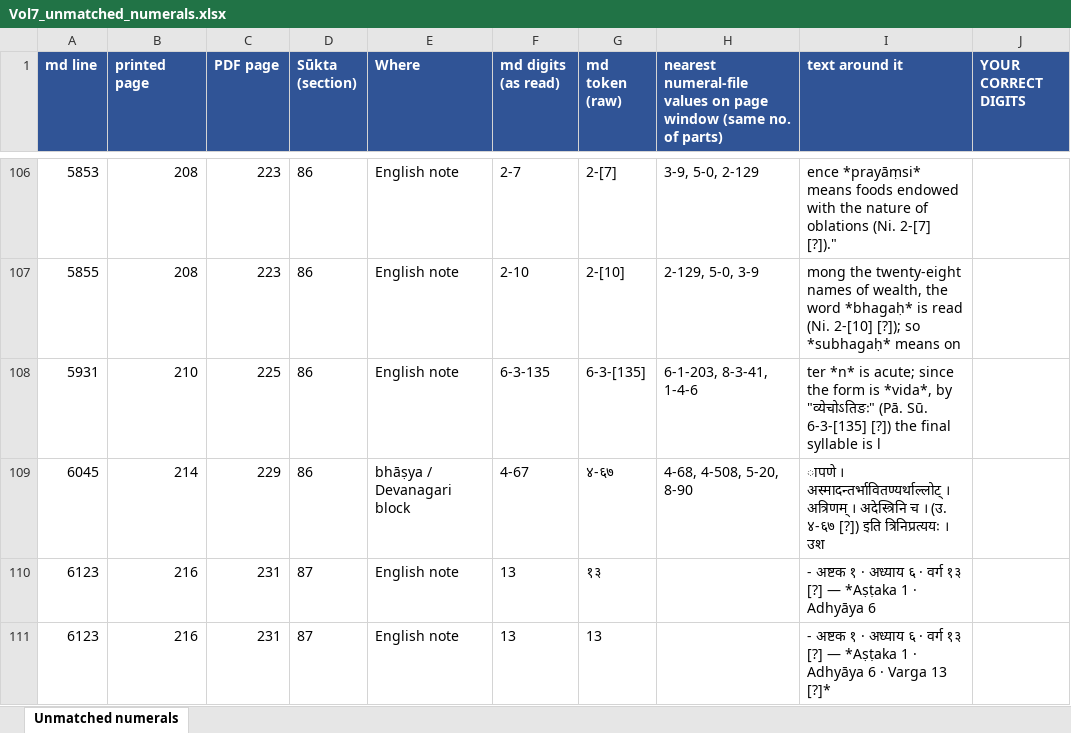
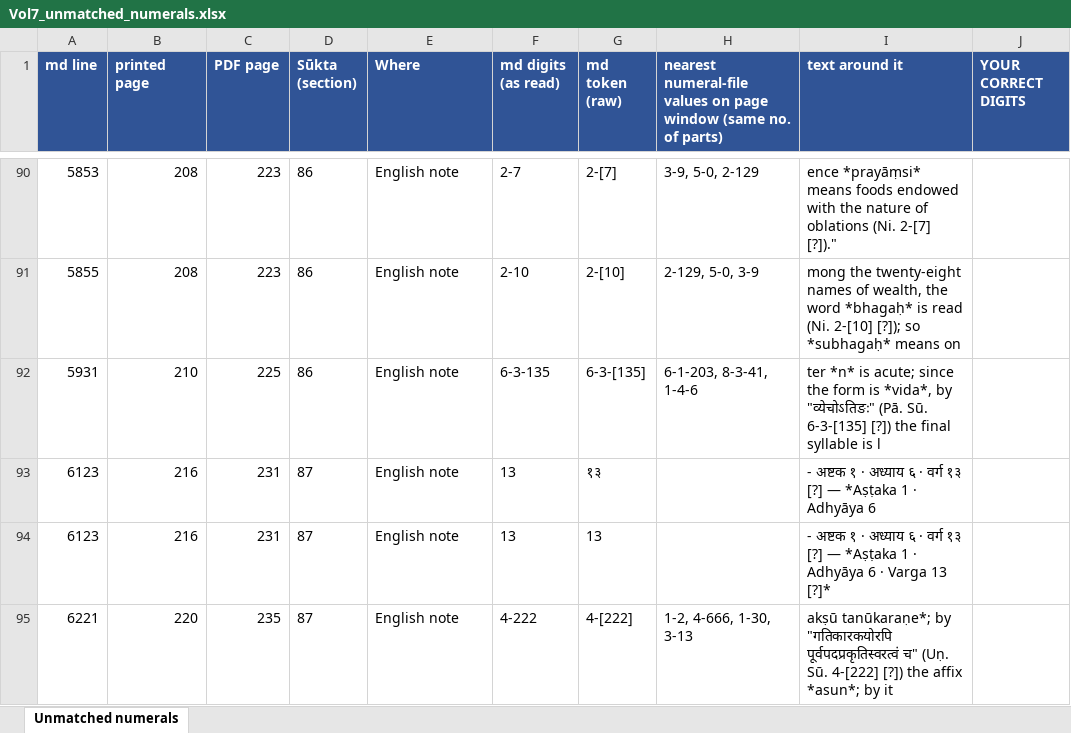
Before and after one commit to bhargaviupa/rik-translation, an Excel workbook: vol7/numerals/Vol7_unmatched_numerals.xlsx, sheet Unmatched numerals, drawn as a sheet; only a part is shown, gaps mark what is left out; the shorter side is filled out with more unchanged rows; values as stored, in another font and other column widths than the file's, no borders; the diff covers the shown part only; the diff names each change by its address in the sheet, - before the commit and + after, or states it on an @@ line.

```diff
--- a/vol7/numerals/Vol7_unmatched_numerals.xlsx (sheet Unmatched numerals)
+++ b/vol7/numerals/Vol7_unmatched_numerals.xlsx (sheet Unmatched numerals)
-row 109: 6045 | 214 | 229 | 86 | bhāṣya / Devanagari block | 4-67 | ४-६७ | 4-68, 4-508, 5-20, 8-90 | ापणे । अस्मादन्तर्भावितण्यर्थाल्लोट् । अत्रिणम् । अदेस्त्रिनि च । (उ. ४-६७ [?]) इति त्रिनिप्रत्ययः । उश
```
Also changed, not shown: 35 removed rows elsewhere in this sheet, 3 other files.
